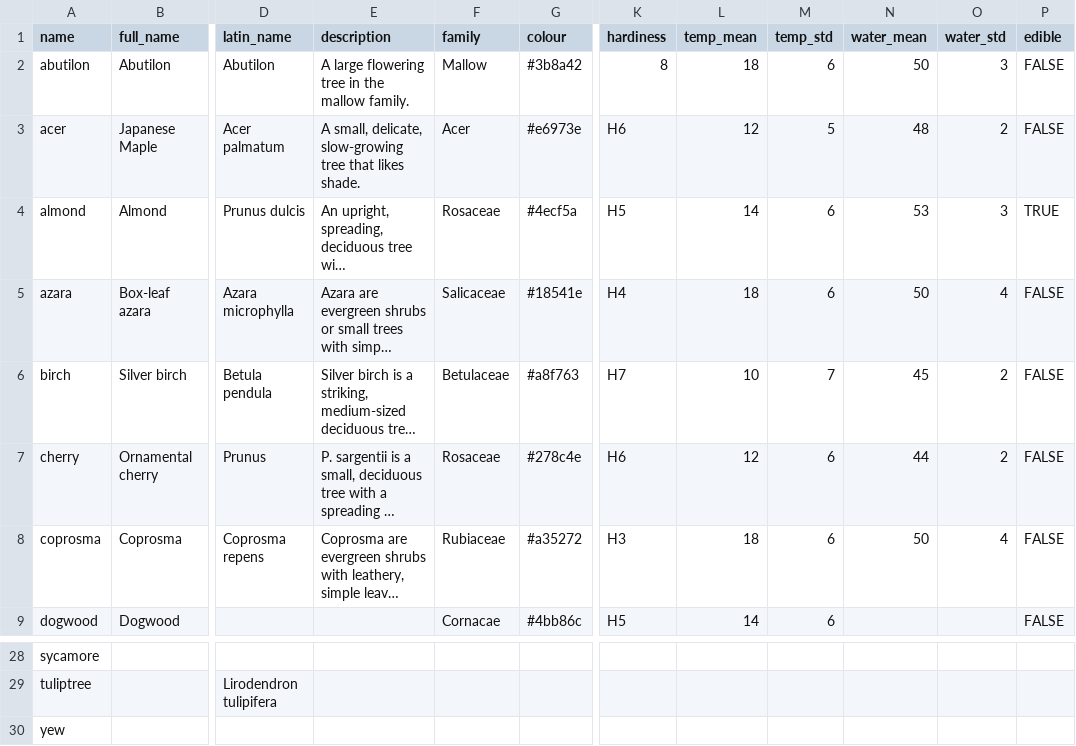
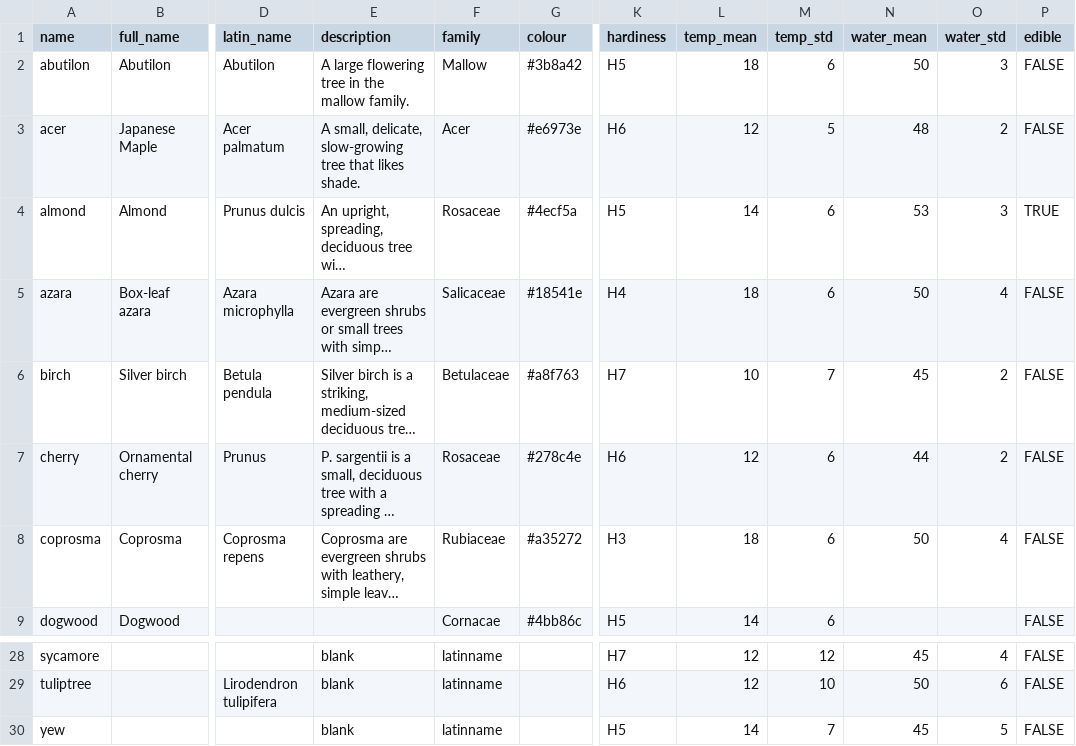
Before and after one commit to agnescameron/mecklenburgh-gardens, a CSV file: assets/external_data/tree_info.csv, drawn as a sheet; only a part is shown, gaps mark what is left out; long unchanged cells end in …; the diff covers the shown part only; the diff names each change by its address in the sheet, - before the commit and + after, or states it on an @@ line.

```diff
--- a/assets/external_data/tree_info.csv
+++ b/assets/external_data/tree_info.csv
-K2 (hardiness): 8
+K2 (hardiness): H5
-E28:E30 (description): (empty)
+E28:E30 (description): blank
-F28:F30 (family): (empty)
+F28:F30 (family): latinname
-K28 (hardiness): (empty)
+K28 (hardiness): H7
-L28:L29 (temp_mean): (empty)
+L28:L29 (temp_mean): 12
-M28 (temp_std): (empty)
+M28 (temp_std): 12
-N28 (water_mean): (empty)
+N28 (water_mean): 45
-O28 (water_std): (empty)
+O28 (water_std): 4
-P28:P30 (edible): (empty)
+P28:P30 (edible): FALSE
-K29 (hardiness): (empty)
+K29 (hardiness): H6
-M29 (temp_std): (empty)
+M29 (temp_std): 10
-N29 (water_mean): (empty)
+N29 (water_mean): 50
-O29 (water_std): (empty)
+O29 (water_std): 6
-K30 (hardiness): (empty)
+K30 (hardiness): H5
-L30 (temp_mean): (empty)
+L30 (temp_mean): 14
-M30 (temp_std): (empty)
+M30 (temp_std): 7
-N30 (water_mean): (empty)
+N30 (water_mean): 45
-O30 (water_std): (empty)
+O30 (water_std): 5
```
Also changed, not shown: 43 edited cells elsewhere in this file, assets/garden_index/trees.csv, 6 other files.
